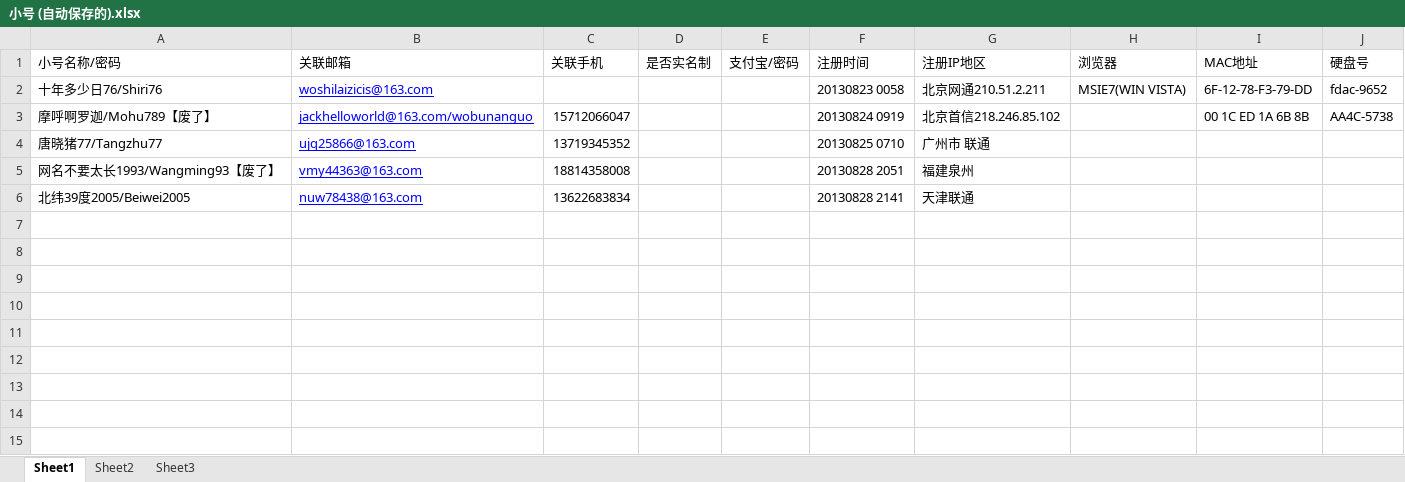
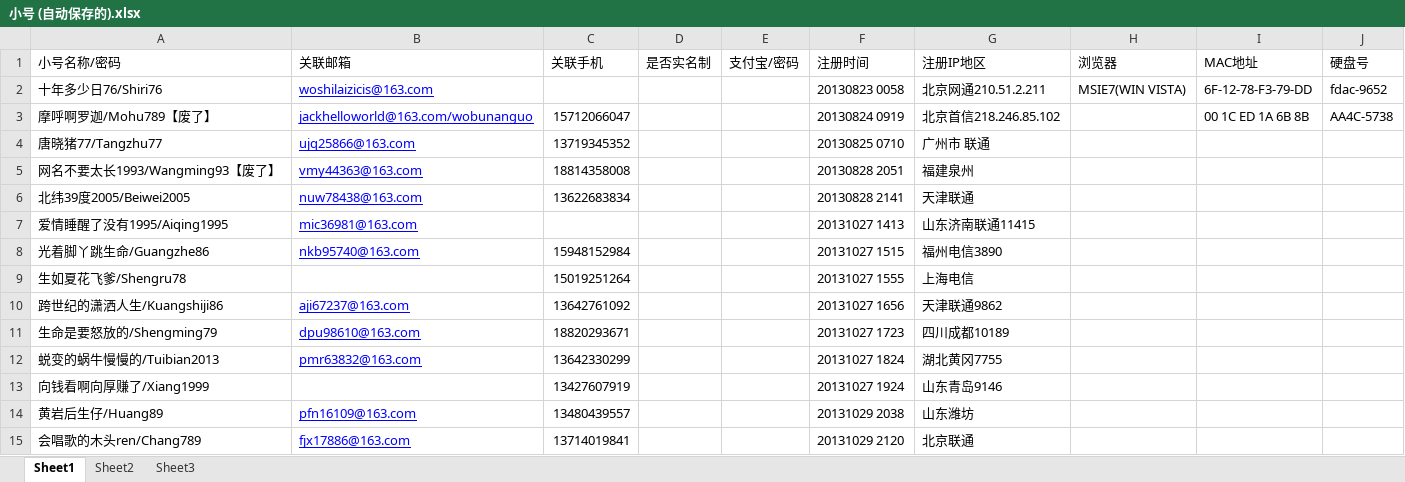
Before and after one commit to CocacolaSh/FakeThing, an Excel workbook: 小号 (自动保存的).xlsx, sheet Sheet1, drawn as a sheet; values as stored, in another font and other column widths than the file's, no borders; the diff names each change by its address in the sheet, - before the commit and + after, or states it on an @@ line.

```diff
--- a/小号 (自动保存的).xlsx (sheet Sheet1)
+++ b/小号 (自动保存的).xlsx (sheet Sheet1)
+row 7: 爱情睡醒了没有1995/Aiqing1995 | mic36981@163.com |  |  |  | 20131027 1413 | 山东济南联通11415
+row 8: 光着脚丫跳生命/Guangzhe86 | nkb95740@163.com | 15948152984 |  |  | 20131027 1515 | 福州电信3890
+row 9: 生如夏花飞爹/Shengru78 |  | 15019251264 |  |  | 20131027 1555 | 上海电信
+row 10: 跨世纪的潇洒人生/Kuangshiji86 | aji67237@163.com | 13642761092 |  |  | 20131027 1656 | 天津联通9862
+row 11: 生命是要怒放的/Shengming79 | dpu98610@163.com | 18820293671 |  |  | 20131027 1723 | 四川成都10189
+row 12: 蜕变的蜗牛慢慢的/Tuibian2013 | pmr63832@163.com | 13642330299 |  |  | 20131027 1824 | 湖北黄冈7755
+row 13: 向钱看啊向厚赚了/Xiang1999 |  | 13427607919 |  |  | 20131027 1924 | 山东青岛9146
+row 14: 黄岩后生仔/Huang89 | pfn16109@163.com | 13480439557 |  |  | 20131029 2038 | 山东潍坊
+row 15: 会唱歌的木头ren/Chang789 | fjx17886@163.com | 13714019841 |  |  | 20131029 2120 | 北京联通
```
Also changed, not shown: 开心果园.xlsx, 2 other files.
